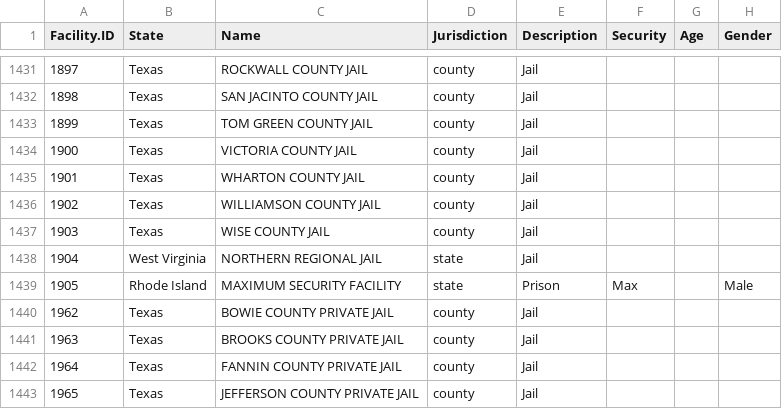
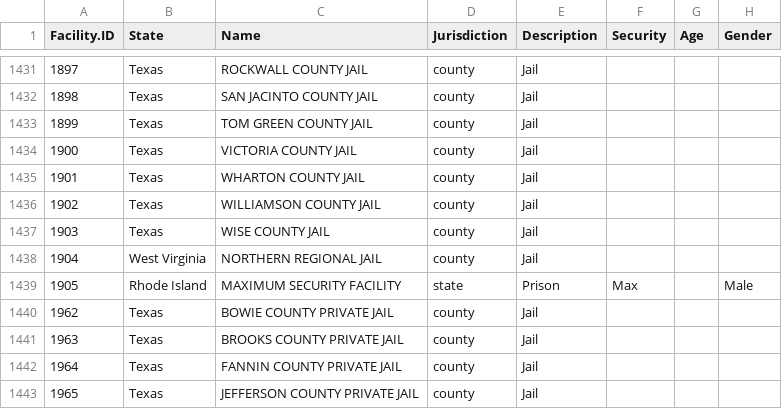
Before and after one commit to uclalawcovid19behindbars/facility_data, a CSV file: data/fac_data.csv, drawn as a sheet; only a part is shown, gaps mark what is left out; the diff covers the shown part only; the diff names each change by its address in the sheet, - before the commit and + after, or states it on an @@ line.

Commit message:
update: make west virginia jails county jurisdiction

```diff
--- a/data/fac_data.csv
+++ b/data/fac_data.csv
-D1438 (Jurisdiction): state
+D1438 (Jurisdiction): county
```
Also changed, not shown: 9 edited cells elsewhere in this file.
